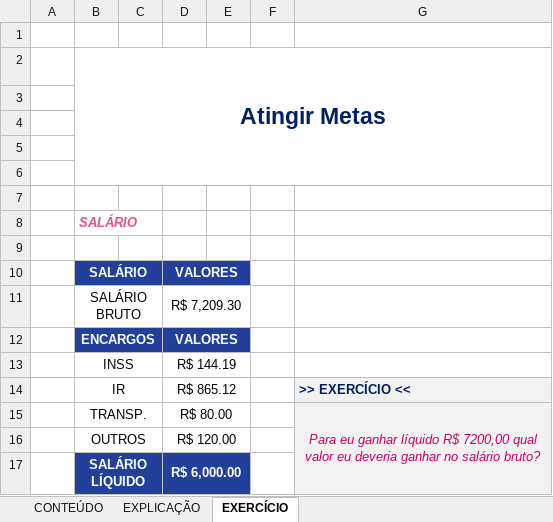
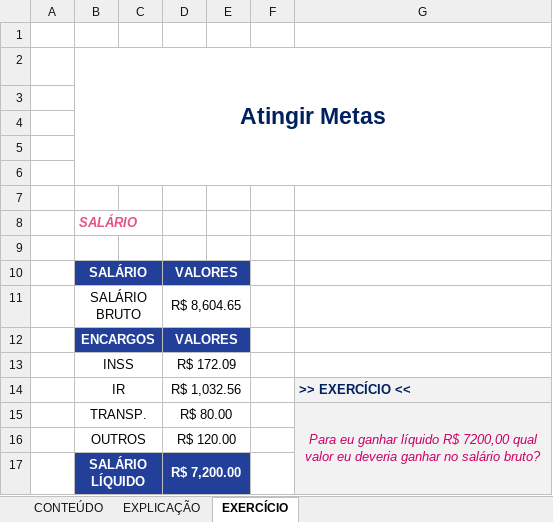
Before and after one commit to Laurentius96/DNC-DataScience, an Excel workbook: Materia_2-PowerBi/IP - EX 34 - Atingir metas (Anexo).xlsx, sheet EXERCÍCIO, drawn as a sheet; values as stored, in another font and other column widths than the file's, no borders; charts and pictures not drawn; the diff names each change by its address in the sheet, - before the commit and + after, or states it on an @@ line.

```diff
--- a/Materia_2-PowerBi/IP - EX 34 - Atingir metas (Anexo).xlsx (sheet EXERCÍCIO)
+++ b/Materia_2-PowerBi/IP - EX 34 - Atingir metas (Anexo).xlsx (sheet EXERCÍCIO)
-D11: R$ 7,209.30
+D11: R$ 8,604.65
-D13: R$ 144.19
+D13: R$ 172.09
-D14: R$ 865.12
+D14: R$ 1,032.56
-D17: R$ 6,000.00
+D17: R$ 7,200.00
```
Also changed, not shown: sheet EXPLICAÇÃO.
